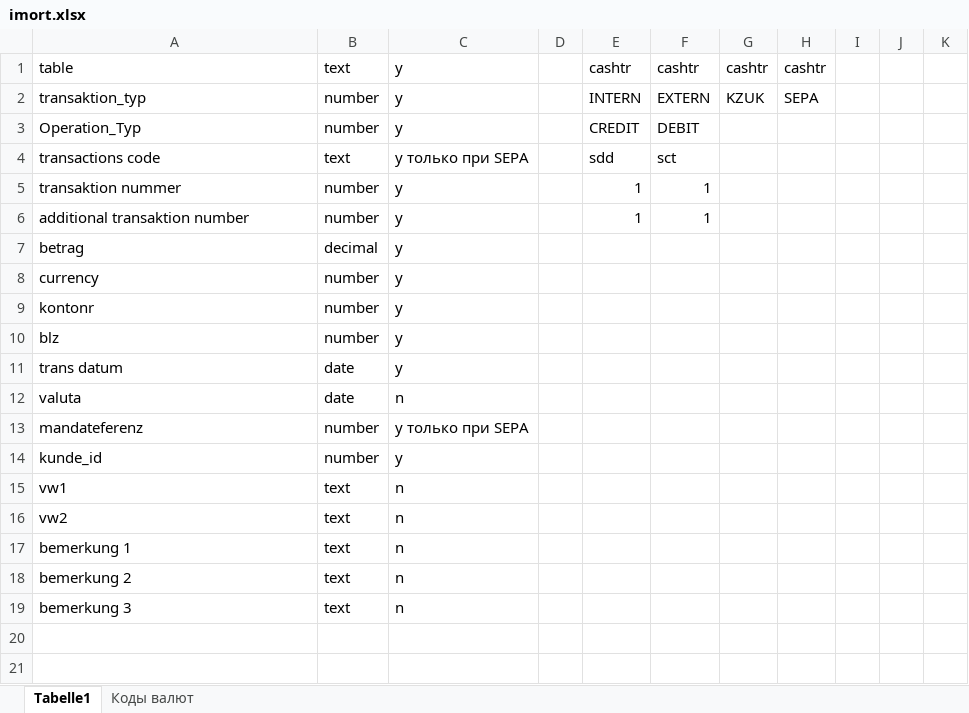
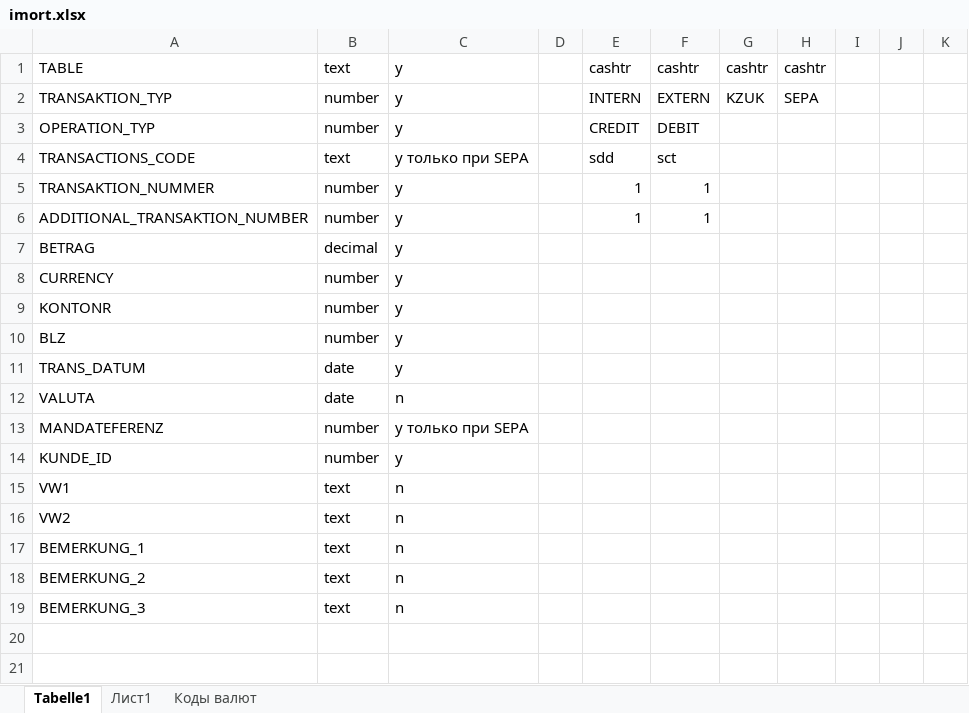
Before and after one commit to AR1988/csv_24, an Excel workbook: doku/imort.xlsx, sheet Tabelle1, drawn as a sheet; only a part is shown; values as stored, in another font and other column widths than the file's, no borders; the diff names each change by its address in the sheet, - before the commit and + after, or states it on an @@ line.

```diff
--- a/doku/imort.xlsx (sheet Tabelle1)
+++ b/doku/imort.xlsx (sheet Tabelle1)
+sheet tab: Лист1
-A1: table
+A1: TABLE
-A2: transaktion_typ
+A2: TRANSAKTION_TYP
-A3: Operation_Typ
+A3: OPERATION_TYP
-A4: transactions code
+A4: TRANSACTIONS_CODE
-A5: transaktion nummer
+A5: TRANSAKTION_NUMMER
-A6: additional transaktion number
+A6: ADDITIONAL_TRANSAKTION_NUMBER
-A7: betrag
+A7: BETRAG
-A8: currency
+A8: CURRENCY
-A9: kontonr
+A9: KONTONR
-A10: blz
+A10: BLZ
-A11: trans datum
+A11: TRANS_DATUM
-A12: valuta
+A12: VALUTA
-A13: mandateferenz
+A13: MANDATEFERENZ
-A14: kunde_id
+A14: KUNDE_ID
-A15: vw1
+A15: VW1
-A16: vw2
+A16: VW2
-A17: bemerkung 1
+A17: BEMERKUNG_1
-A18: bemerkung 2
+A18: BEMERKUNG_2
-A19: bemerkung 3
+A19: BEMERKUNG_3
```
Also changed, not shown: 1 other file.
